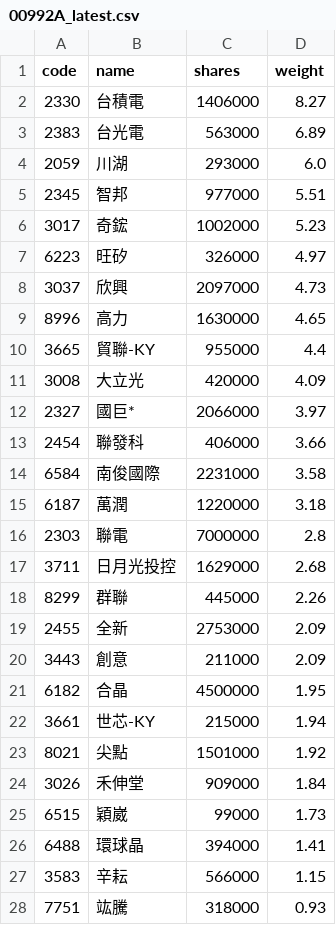
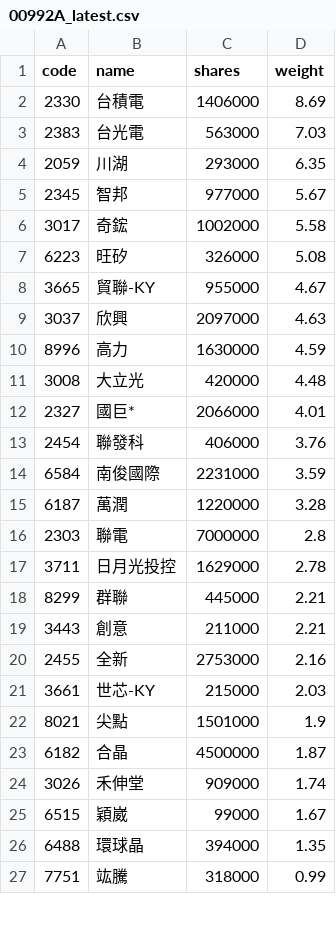
Before and after one commit to 4ru1013/capital-etf-00992a-portfolio, a CSV file: data/out/holdings/00992A_latest.csv, drawn as a sheet; only a part is shown; the diff covers the shown part only.

```diff
--- a/data/out/holdings/00992A_latest.csv
+++ b/data/out/holdings/00992A_latest.csv
@@ -1,28 +1,27 @@
 code,name,shares,weight
-2330,台積電,1406000,8.27
-2383,台光電,563000,6.89
-2059,川湖,293000,6.0
-2345,智邦,977000,5.51
-3017,奇鋐,1002000,5.23
-6223,旺矽,326000,4.97
-3037,欣興,2097000,4.73
-8996,高力,1630000,4.65
-3665,貿聯-KY,955000,4.4
-3008,大立光,420000,4.09
-2327,國巨*,2066000,3.97
-2454,聯發科,406000,3.66
-6584,南俊國際,2231000,3.58
-6187,萬潤,1220000,3.18
+2330,台積電,1406000,8.69
+2383,台光電,563000,7.03
+2059,川湖,293000,6.35
+2345,智邦,977000,5.67
+3017,奇鋐,1002000,5.58
+6223,旺矽,326000,5.08
+3665,貿聯-KY,955000,4.67
+3037,欣興,2097000,4.63
+8996,高力,1630000,4.59
+3008,大立光,420000,4.48
+2327,國巨*,2066000,4.01
+2454,聯發科,406000,3.76
+6584,南俊國際,2231000,3.59
+6187,萬潤,1220000,3.28
 2303,聯電,7000000,2.8
-3711,日月光投控,1629000,2.68
-8299,群聯,445000,2.26
-2455,全新,2753000,2.09
-3443,創意,211000,2.09
-6182,合晶,4500000,1.95
-3661,世芯-KY,215000,1.94
-8021,尖點,1501000,1.92
-3026,禾伸堂,909000,1.84
-6515,穎崴,99000,1.73
-6488,環球晶,394000,1.41
-3583,辛耘,566000,1.15
-7751,竑騰,318000,0.93
+3711,日月光投控,1629000,2.78
+8299,群聯,445000,2.21
+3443,創意,211000,2.21
+2455,全新,2753000,2.16
+3661,世芯-KY,215000,2.03
+8021,尖點,1501000,1.9
+6182,合晶,4500000,1.87
+3026,禾伸堂,909000,1.74
+6515,穎崴,99000,1.67
+6488,環球晶,394000,1.35
+7751,竑騰,318000,0.99
```
Also changed, not shown: 2 added rows, 1 removed row and 6 edited cells elsewhere in this file, 4 other files.
